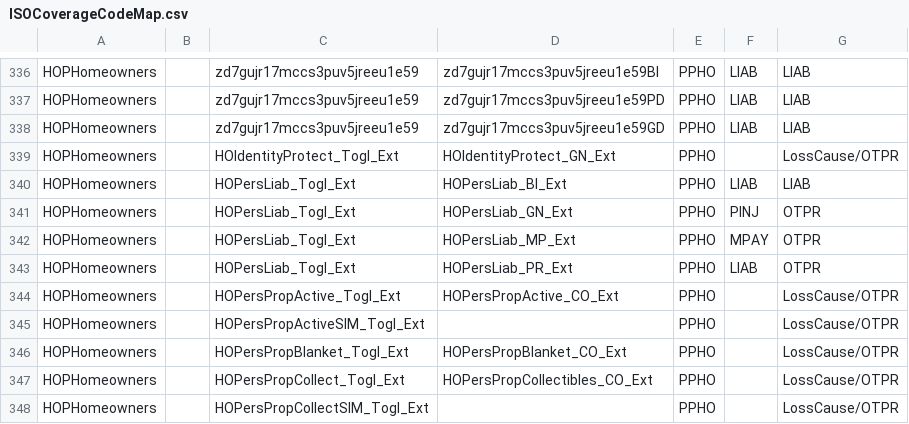
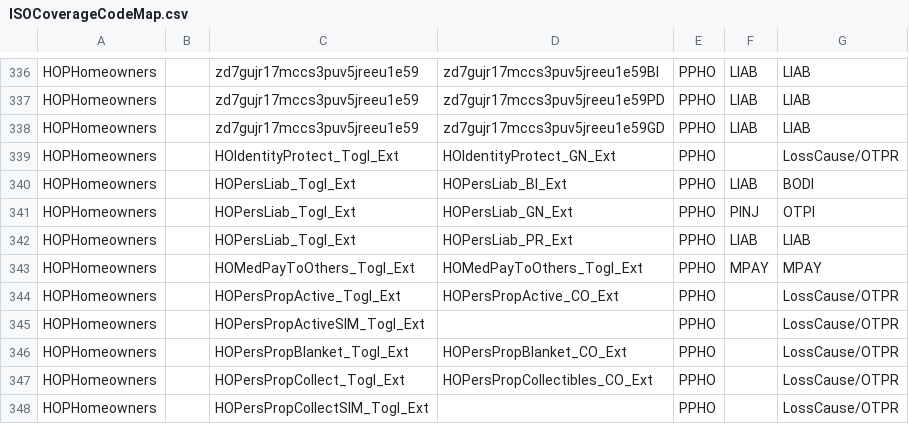
Before and after one commit to azanaera/isbtf-toggle, a CSV file: config/iso/ISOCoverageCodeMap.csv, drawn as a sheet; only a part is shown, gaps mark what is left out.

```diff
--- a/config/iso/ISOCoverageCodeMap.csv
+++ b/config/iso/ISOCoverageCodeMap.csv
@@ -339,6 +339,6 @@ HOPHomeowners,,zd7gujr17mccs3puv5jreeu1e59,zd7gujr17mccs3puv5jreeu1e59GD,PPHO,LI
 HOPHomeowners,,HOIdentityProtect_Togl_Ext,HOIdentityProtect_GN_Ext,PPHO,,LossCause/OTPR
-HOPHomeowners,,HOPersLiab_Togl_Ext,HOPersLiab_BI_Ext,PPHO,LIAB,LIAB
-HOPHomeowners,,HOPersLiab_Togl_Ext,HOPersLiab_GN_Ext,PPHO,PINJ,OTPR
-HOPHomeowners,,HOPersLiab_Togl_Ext,HOPersLiab_MP_Ext,PPHO,MPAY,OTPR
-HOPHomeowners,,HOPersLiab_Togl_Ext,HOPersLiab_PR_Ext,PPHO,LIAB,OTPR
+HOPHomeowners,,HOPersLiab_Togl_Ext,HOPersLiab_BI_Ext,PPHO,LIAB,BODI
+HOPHomeowners,,HOPersLiab_Togl_Ext,HOPersLiab_GN_Ext,PPHO,PINJ,OTPI
+HOPHomeowners,,HOPersLiab_Togl_Ext,HOPersLiab_PR_Ext,PPHO,LIAB,LIAB
+HOPHomeowners,,HOMedPayToOthers_Togl_Ext,HOMedPayToOthers_Togl_Ext,PPHO,MPAY,MPAY
 HOPHomeowners,,HOPersPropActive_Togl_Ext,HOPersPropActive_CO_Ext,PPHO,,LossCause/OTPR
```
Also changed, not shown: 19 other files.
